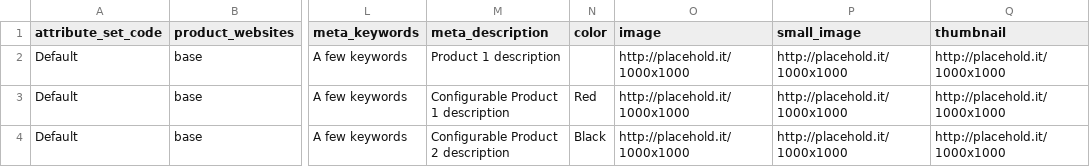
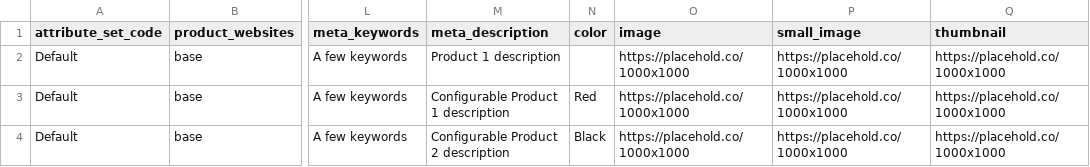
Before and after one commit to ctidigital/magento2-configurator, a CSV file: Samples/Components/Products/simple.csv, drawn as a sheet; only a part is shown, gaps mark what is left out; the diff names each change by its address in the sheet, - before the commit and + after, or states it on an @@ line.

Commit message:
fix: change placeholder url and handle array based messaging

```diff
--- a/Samples/Components/Products/simple.csv
+++ b/Samples/Components/Products/simple.csv
-O2:O4 (image): http://placehold.it/1000x1000
+O2:O4 (image): https://placehold.co/1000x1000
-P2:P4 (small_image): http://placehold.it/1000x1000
+P2:P4 (small_image): https://placehold.co/1000x1000
-Q2:Q4 (thumbnail): http://placehold.it/1000x1000
+Q2:Q4 (thumbnail): https://placehold.co/1000x1000
```
Also changed, not shown: Samples/Components/Products/configurable.csv, 1 other file.
